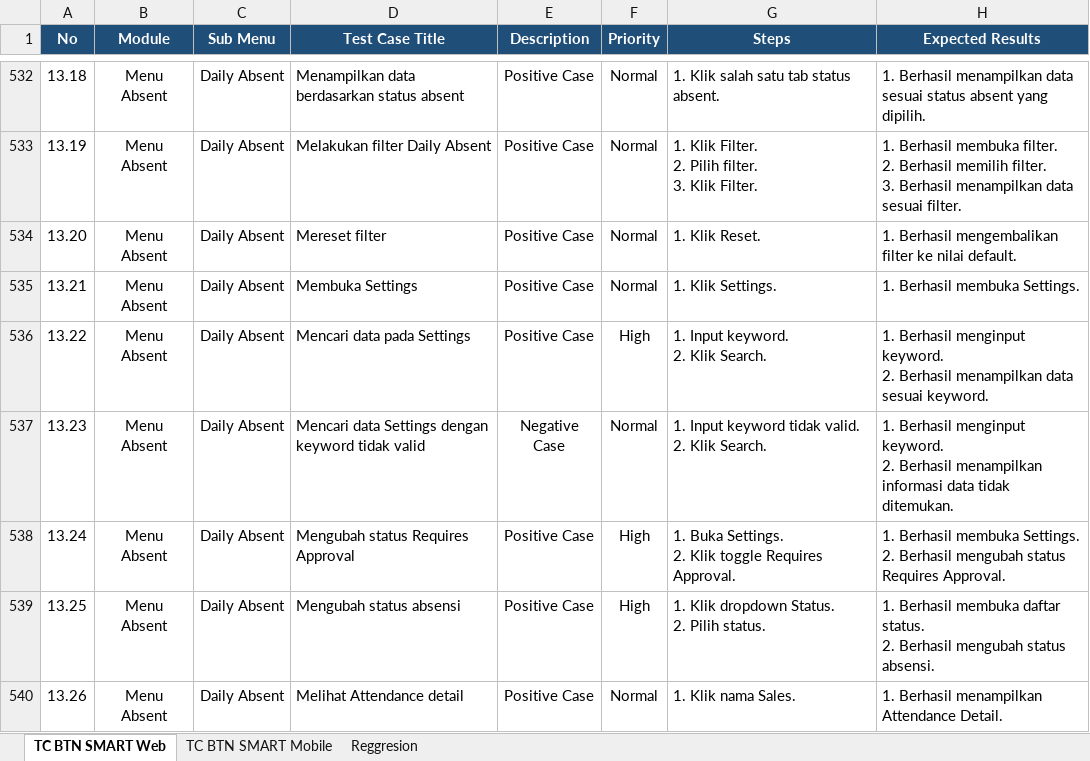
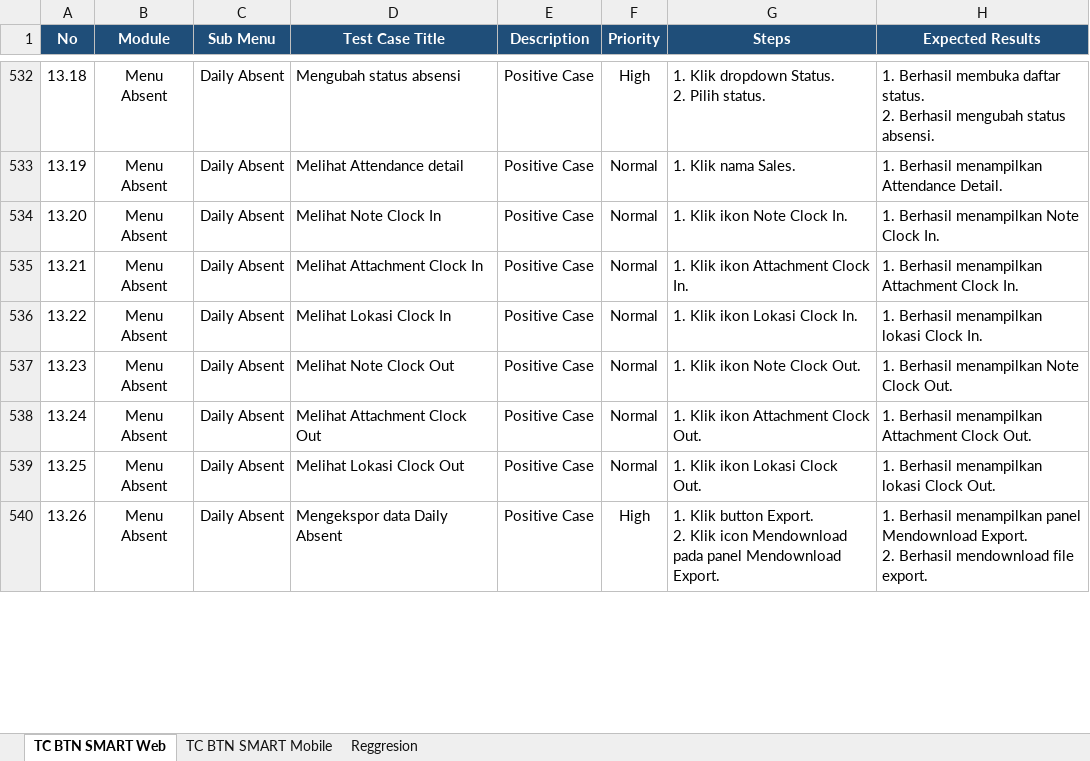
Before and after one commit to muhammaddanihaikal/btn-smart-refactor, an Excel workbook: Test Script/Test Script BTN Smart Refactor.xlsx, sheet TC BTN SMART Web, drawn as a sheet; only a part is shown, gaps mark what is left out; values as stored, in another font and other column widths than the file's, no borders; ↵ is a line break in a cell; the diff covers the shown part only; the diff names each change by its address in the sheet, - before the commit and + after, or states it on an @@ line.

Commit message:
feat(web): streamline Dashboard Absent to 6 TCs (Opsi 2), embed 32.1 & 32.4 evidence [Success], sync across drives

```diff
--- a/Test Script/Test Script BTN Smart Refactor.xlsx (sheet TC BTN SMART Web)
+++ b/Test Script/Test Script BTN Smart Refactor.xlsx (sheet TC BTN SMART Web)
-D532 (Test Case Title): Menampilkan data berdasarkan status absent
+D532 (Test Case Title): Mengubah status absensi
-F532 (Priority): Normal
+F532 (Priority): High
-G532 (Steps): 1. Klik salah satu tab status absent.
+G532 (Steps): 1. Klik dropdown Status. ↵ 2. Pilih status.
-H532 (Expected Results): 1. Berhasil menampilkan data sesuai status absent yang dipilih.
+H532 (Expected Results): 1. Berhasil membuka daftar status. ↵ 2. Berhasil mengubah status absensi.
-D533 (Test Case Title): Melakukan filter Daily Absent
+D533 (Test Case Title): Melihat Attendance detail
-G533 (Steps): 1. Klik Filter. ↵ 2. Pilih filter. ↵ 3. Klik Filter.
+G533 (Steps): 1. Klik nama Sales.
-H533 (Expected Results): 1. Berhasil membuka filter. ↵ 2. Berhasil memilih filter. ↵ 3. Berhasil menampilkan data sesuai filter.
+H533 (Expected Results): 1. Berhasil menampilkan Attendance Detail.
-D534 (Test Case Title): Mereset filter
+D534 (Test Case Title): Melihat Note Clock In
-G534 (Steps): 1. Klik Reset.
+G534 (Steps): 1. Klik ikon Note Clock In.
-H534 (Expected Results): 1. Berhasil mengembalikan filter ke nilai default.
+H534 (Expected Results): 1. Berhasil menampilkan Note Clock In.
-D535 (Test Case Title): Membuka Settings
+D535 (Test Case Title): Melihat Attachment Clock In
-G535 (Steps): 1. Klik Settings.
+G535 (Steps): 1. Klik ikon Attachment Clock In.
-H535 (Expected Results): 1. Berhasil membuka Settings.
+H535 (Expected Results): 1. Berhasil menampilkan Attachment Clock In.
-D536 (Test Case Title): Mencari data pada Settings
+D536 (Test Case Title): Melihat Lokasi Clock In
-F536 (Priority): High
+F536 (Priority): Normal
-G536 (Steps): 1. Input keyword. ↵ 2. Klik Search.
+G536 (Steps): 1. Klik ikon Lokasi Clock In.
-H536 (Expected Results): 1. Berhasil menginput keyword. ↵ 2. Berhasil menampilkan data sesuai keyword.
+H536 (Expected Results): 1. Berhasil menampilkan lokasi Clock In.
-D537 (Test Case Title): Mencari data Settings dengan keyword tidak valid
+D537 (Test Case Title): Melihat Note Clock Out
-E537 (Description): Negative Case
+E537 (Description): Positive Case
-G537 (Steps): 1. Input keyword tidak valid. ↵ 2. Klik Search.
+G537 (Steps): 1. Klik ikon Note Clock Out.
-H537 (Expected Results): 1. Berhasil menginput keyword. ↵ 2. Berhasil menampilkan informasi data tidak ditemukan.
+H537 (Expected Results): 1. Berhasil menampilkan Note Clock Out.
-D538 (Test Case Title): Mengubah status Requires Approval
+D538 (Test Case Title): Melihat Attachment Clock Out
-F538:F539 (Priority): High
+F538:F539 (Priority): Normal
-G538 (Steps): 1. Buka Settings. ↵ 2. Klik toggle Requires Approval.
+G538 (Steps): 1. Klik ikon Attachment Clock Out.
-H538 (Expected Results): 1. Berhasil membuka Settings. ↵ 2. Berhasil mengubah status Requires Approval.
+H538 (Expected Results): 1. Berhasil menampilkan Attachment Clock Out.
-D539 (Test Case Title): Mengubah status absensi
+D539 (Test Case Title): Melihat Lokasi Clock Out
-G539 (Steps): 1. Klik dropdown Status. ↵ 2. Pilih status.
+G539 (Steps): 1. Klik ikon Lokasi Clock Out.
-H539 (Expected Results): 1. Berhasil membuka daftar status. ↵ 2. Berhasil mengubah status absensi.
+H539 (Expected Results): 1. Berhasil menampilkan lokasi Clock Out.
-D540 (Test Case Title): Melihat Attendance detail
+D540 (Test Case Title): Mengekspor data Daily Absent
-F540 (Priority): Normal
+F540 (Priority): High
-G540 (Steps): 1. Klik nama Sales.
+G540 (Steps): 1. Klik button Export. ↵ 2. Klik icon Mendownload pada panel Mendownload Export.
-H540 (Expected Results): …Berhasil menampilkan Attendance Detail.
+H540 (Expected Results): …Berhasil menampilkan panel Mendownload Export. ↵ 2. Berhasil mendownload file export.
```
Also changed, not shown: 7 removed rows and 157 edited cells elsewhere in this sheet, 22 other files.
